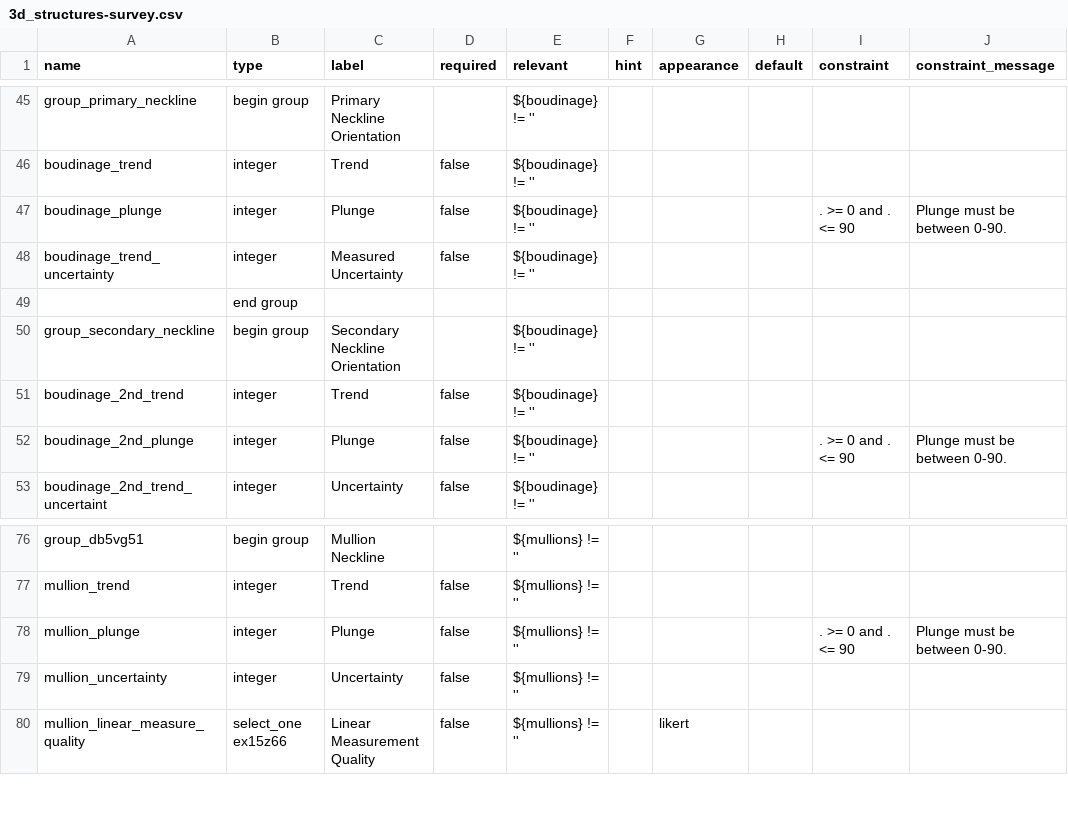
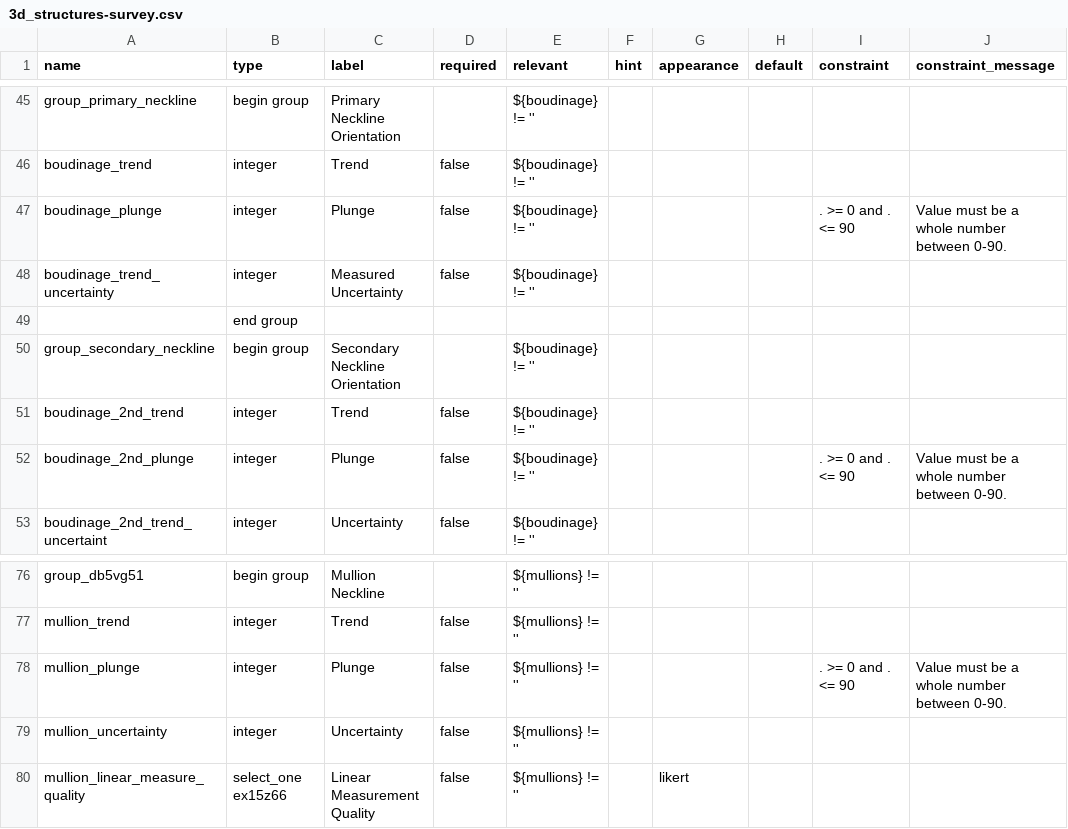
Before and after one commit to StraboSpot/strabo-mobile, a CSV file: www/app/data-models/3d_structures-survey.csv, drawn as a sheet; only a part is shown, gaps mark what is left out.

```diff
--- a/www/app/data-models/3d_structures-survey.csv
+++ b/www/app/data-models/3d_structures-survey.csv
@@ -46,3 +46,3 @@ group_primary_neckline,begin group,Primary Neckline Orientation,,${boudinage} !=
 boudinage_trend,integer,Trend,false,${boudinage} != '',,,,,
-boudinage_plunge,integer,Plunge,false,${boudinage} != '',,,,. >= 0 and . <= 90,Plunge must be between 0-90.
+boudinage_plunge,integer,Plunge,false,${boudinage} != '',,,,. >= 0 and . <= 90,Value must be a whole number between 0-90.
 boudinage_trend_uncertainty,integer,Measured Uncertainty,false,${boudinage} != '',,,,,
@@ -51,3 +51,3 @@ group_secondary_neckline,begin group,Secondary Neckline Orientation,,${boudinage
 boudinage_2nd_trend,integer,Trend,false,${boudinage} != '',,,,,
-boudinage_2nd_plunge,integer,Plunge,false,${boudinage} != '',,,,. >= 0 and . <= 90,Plunge must be between 0-90.
+boudinage_2nd_plunge,integer,Plunge,false,${boudinage} != '',,,,. >= 0 and . <= 90,Value must be a whole number between 0-90.
 boudinage_2nd_trend_uncertaint,integer,Uncertainty,false,${boudinage} != '',,,,,
@@ -77,3 +77,3 @@ group_db5vg51,begin group,Mullion Neckline,,${mullions} != '',,,,,
 mullion_trend,integer,Trend,false,${mullions} != '',,,,,
-mullion_plunge,integer,Plunge,false,${mullions} != '',,,,. >= 0 and . <= 90,Plunge must be between 0-90.
+mullion_plunge,integer,Plunge,false,${mullions} != '',,,,. >= 0 and . <= 90,Value must be a whole number between 0-90.
 mullion_uncertainty,integer,Uncertainty,false,${mullions} != '',,,,,
```
Also changed, not shown: www/app/data-models/linear_orientation-survey.csv, www/app/data-models/planar_orientation-survey.csv, 5 other files.
